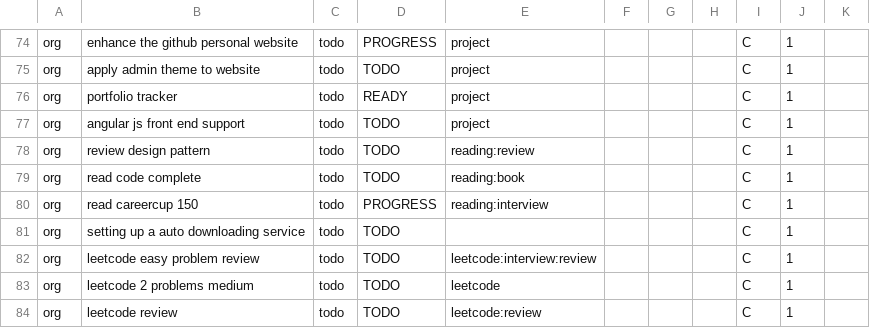
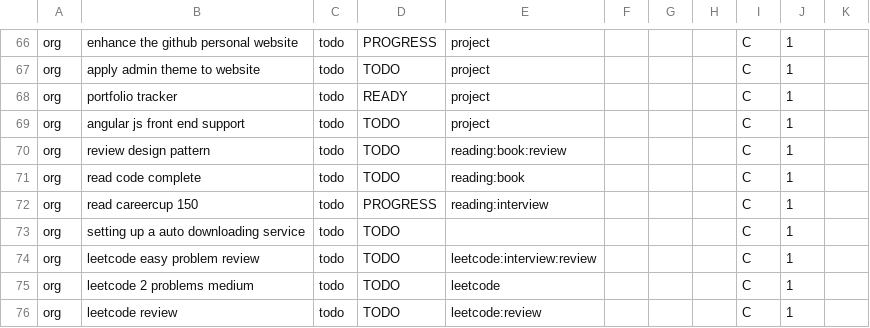
Before and after one commit to ggppwx/note, a CSV file: csv/agenda.csv, drawn as a sheet; only a part is shown, gaps mark what is left out; the diff covers the shown part only.

Commit message:
force push file csv/*

```diff
--- a/csv/agenda.csv
+++ b/csv/agenda.csv
@@ -77,3 +69,3 @@ org,portfolio tracker,todo,READY,project,,,,C,1,
 org,angular js front end support,todo,TODO,project,,,,C,1,
-org,review design pattern,todo,TODO,reading:review,,,,C,1,
+org,review design pattern,todo,TODO,reading:book:review,,,,C,1,
 org,read code complete,todo,TODO,reading:book,,,,C,1,
```
Also changed, not shown: 5 added rows, 8 removed rows, 35 moved rows and 1 edited cell elsewhere in this file.
